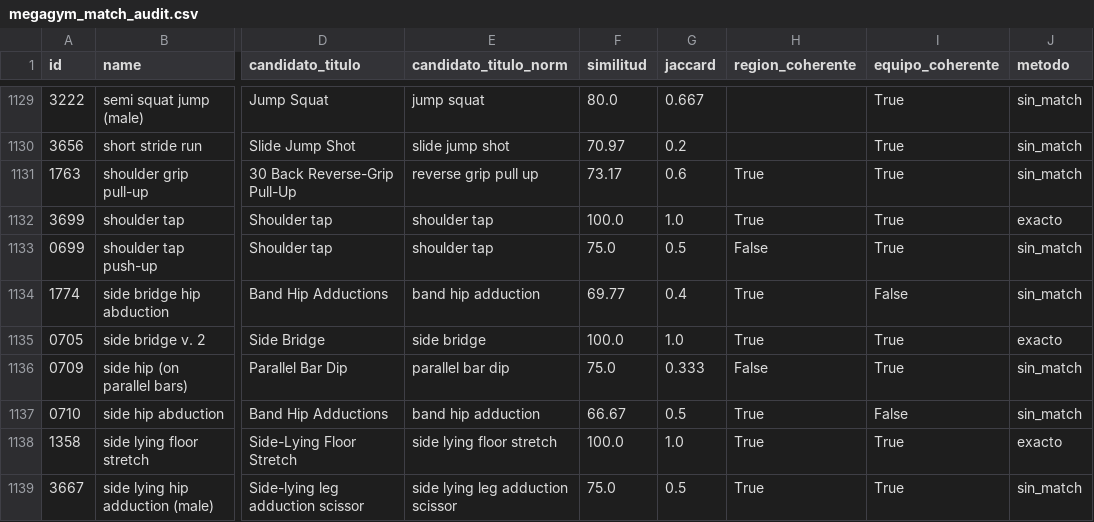
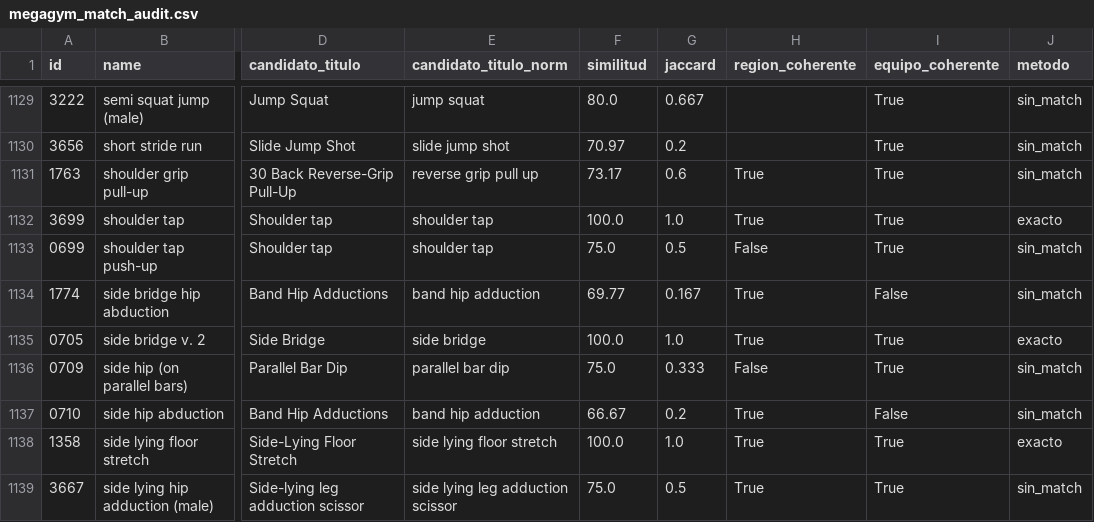
Before and after one commit to Unknumb/proyecto_gym, a CSV file: data/08_reporting/megagym_match_audit.csv, drawn as a sheet; only a part is shown, gaps mark what is left out; the diff names each change by its address in the sheet, - before the commit and + after, or states it on an @@ line.

Commit message:
fix(matching): no tratar abduction/adduction como el mismo token
_tokens_equivalentes aceptaba tokens con fuzz.ratio >= 85, y
abduction/adduction puntuan 89: dos movimientos opuestos contaban
como la misma palabra. Se agrega una guarda de raices opuestas
(abduct/adduct, pronat/supinat).

No cambia ningun par aceptado de megaGymDataset: en el reporte solo
baja el jaccard de dos candidatos que ya estaban rechazados.

```diff
--- a/data/08_reporting/megagym_match_audit.csv
+++ b/data/08_reporting/megagym_match_audit.csv
-G1134 (jaccard): 0.4
+G1134 (jaccard): 0.167
-G1137 (jaccard): 0.5
+G1137 (jaccard): 0.2
```
Also changed, not shown: 1 other file.
